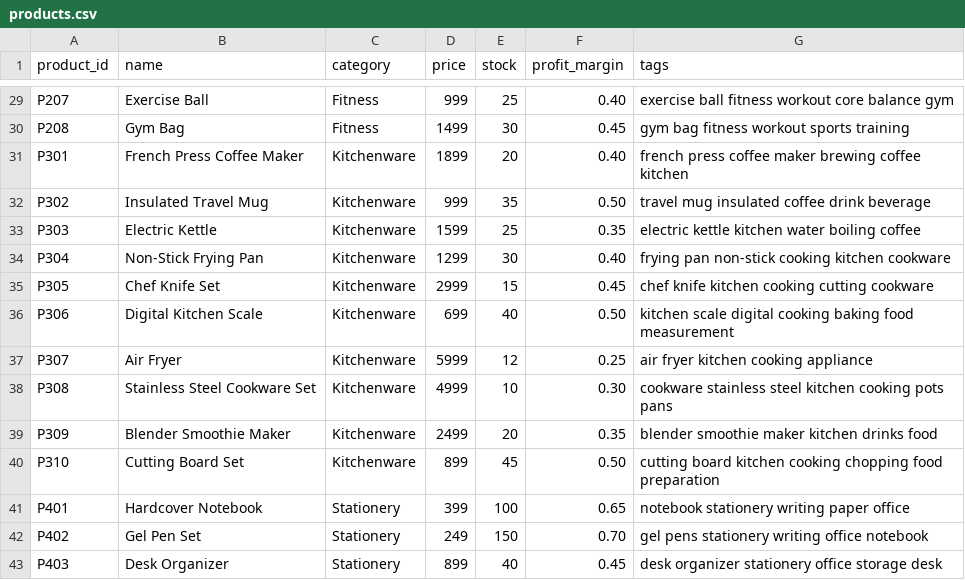
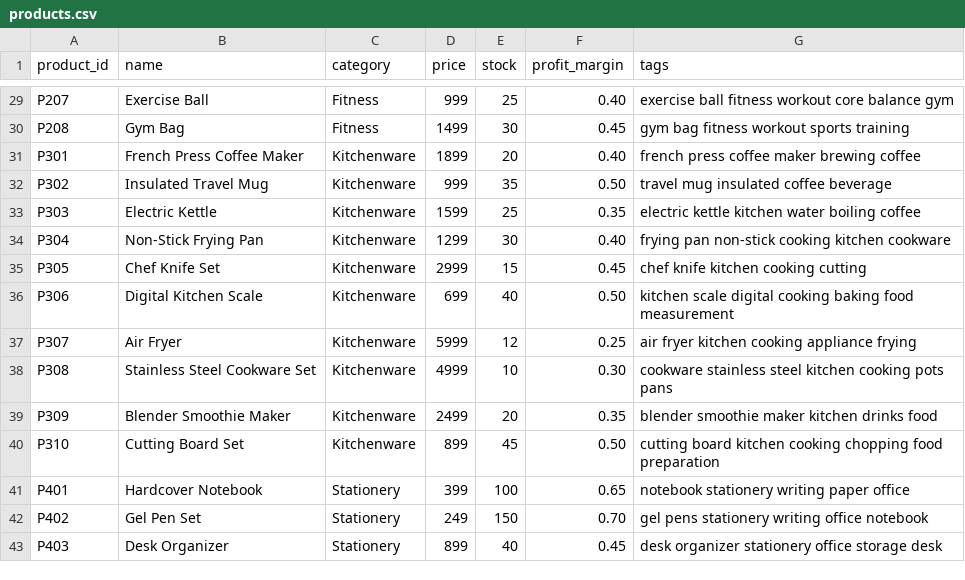
Before and after one commit to sriyukthach/SmartBundle-AI, a CSV file: data/products.csv, drawn as a sheet; only a part is shown, gaps mark what is left out; the diff covers the shown part only.

Commit message:
fix: final recommendation updates

```diff
--- a/data/products.csv
+++ b/data/products.csv
@@ -30,9 +30,9 @@ P207,Exercise Ball,Fitness,999,25,0.40,exercise ball fitness workout core balanc
 P208,Gym Bag,Fitness,1499,30,0.45,gym bag fitness workout sports training
-P301,French Press Coffee Maker,Kitchenware,1899,20,0.40,french press coffee maker brewing coffee kitchen
-P302,Insulated Travel Mug,Kitchenware,999,35,0.50,travel mug insulated coffee drink beverage
+P301,French Press Coffee Maker,Kitchenware,1899,20,0.40,french press coffee maker brewing coffee
+P302,Insulated Travel Mug,Kitchenware,999,35,0.50,travel mug insulated coffee beverage
 P303,Electric Kettle,Kitchenware,1599,25,0.35,electric kettle kitchen water boiling coffee
 P304,Non-Stick Frying Pan,Kitchenware,1299,30,0.40,frying pan non-stick cooking kitchen cookware
-P305,Chef Knife Set,Kitchenware,2999,15,0.45,chef knife kitchen cooking cutting cookware
+P305,Chef Knife Set,Kitchenware,2999,15,0.45,chef knife kitchen cooking cutting
 P306,Digital Kitchen Scale,Kitchenware,699,40,0.50,kitchen scale digital cooking baking food measurement
-P307,Air Fryer,Kitchenware,5999,12,0.25,air fryer kitchen cooking appliance
+P307,Air Fryer,Kitchenware,5999,12,0.25,air fryer kitchen cooking appliance frying
 P308,Stainless Steel Cookware Set,Kitchenware,4999,10,0.30,cookware stainless steel kitchen cooking pots pans
```
Also changed, not shown: 1 removed row and 13 edited cells elsewhere in this file.
